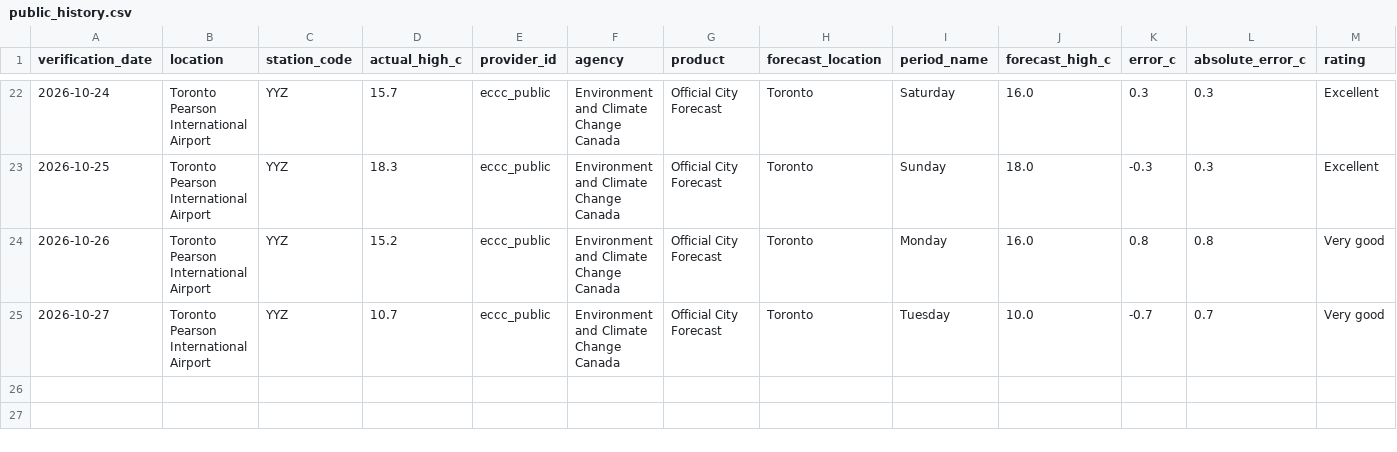
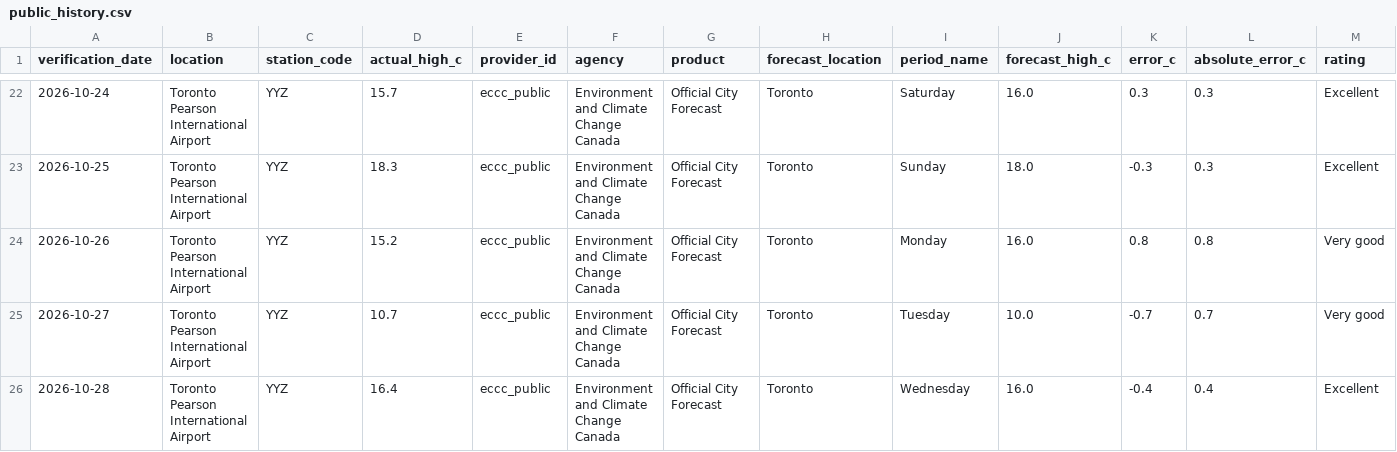
Before and after one commit to wadeszilagyi23-cell/ForecastRank, a CSV file: data/public_history.csv, drawn as a sheet; only a part is shown, gaps mark what is left out; rows hold the shown columns only; the diff names each change by its address in the sheet, - before the commit and + after, or states it on an @@ line.

```diff
--- a/data/public_history.csv
+++ b/data/public_history.csv
+row 26: 2026-10-28 | Toronto Pearson International Airport | YYZ | 16.4 | eccc_public | Environment and Climate Change Canada | Official City Forecast | Toronto | Wednesday | 16.0 | -0.4 | 0.4 | Excellent
```
Also changed, not shown: data/history.csv, 3 other files.
